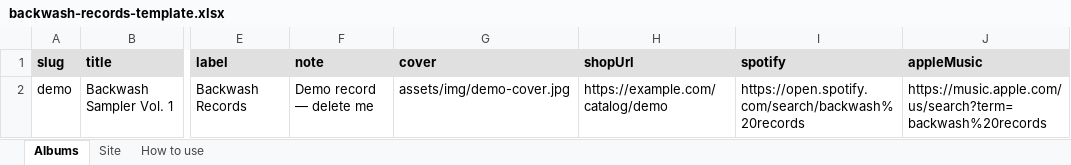
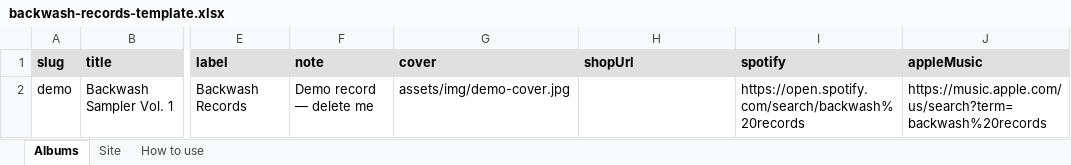
Before and after one commit to lrebollar/backwash-link-generator, an Excel workbook: google-sheet/backwash-records-template.xlsx, sheet Albums, drawn as a sheet; only a part is shown, gaps mark what is left out; values as stored, in another font and other column widths than the file's, no borders; the diff names each change by its address in the sheet, - before the commit and + after, or states it on an @@ line.

```diff
--- a/google-sheet/backwash-records-template.xlsx (sheet Albums)
+++ b/google-sheet/backwash-records-template.xlsx (sheet Albums)
-H2 (shopUrl): https://example.com/catalog/demo
+H2 (shopUrl): (empty)
```
Also changed, not shown: sheet Site, 9 other files.
